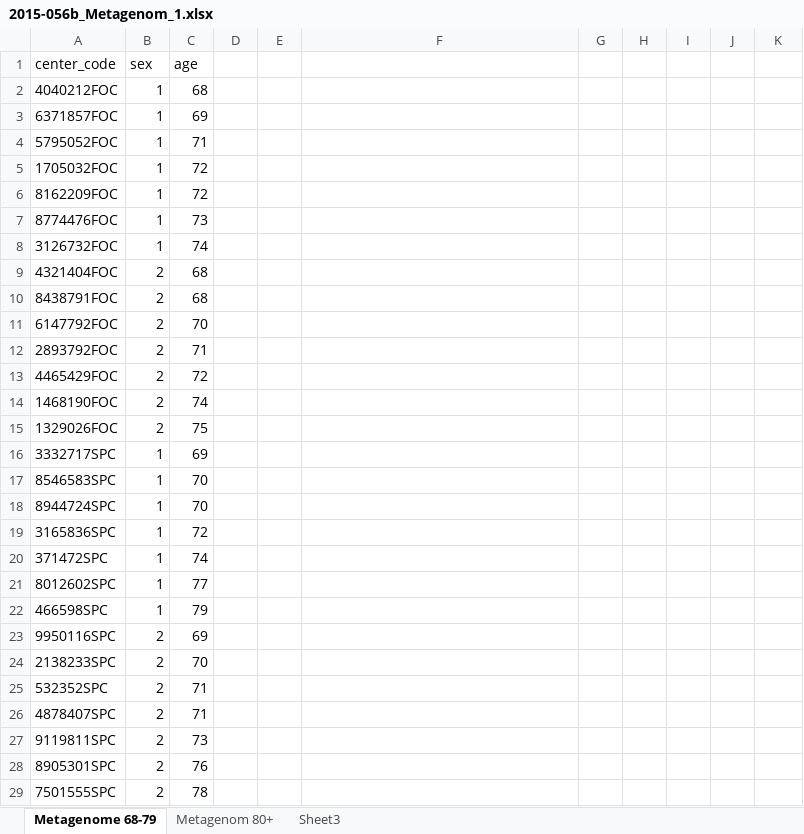
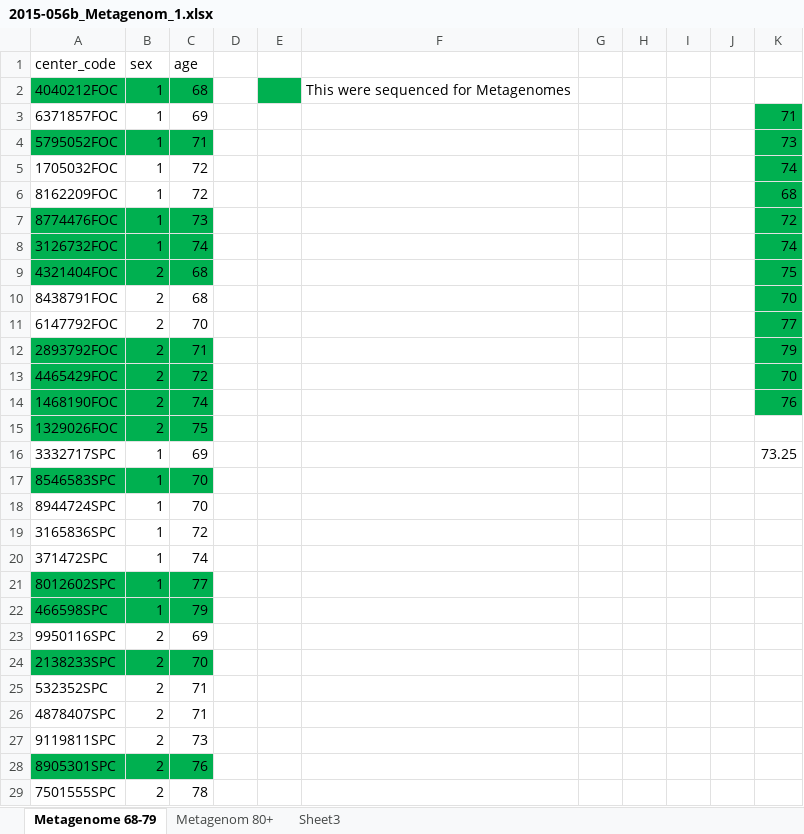
Before and after one commit to guigotoe/16sNetworks, an Excel workbook: docs/2015-056b_Metagenom_1.xlsx, sheet Metagenome 68-79, drawn as a sheet; values as stored, in another font and other column widths than the file's, no borders; the diff names each change by its address in the sheet, - before the commit and + after, or states it on an @@ line.

```diff
--- a/docs/2015-056b_Metagenom_1.xlsx (sheet Metagenome 68-79)
+++ b/docs/2015-056b_Metagenom_1.xlsx (sheet Metagenome 68-79)
-A2:C2 fill: none
+A2:C2 fill: #00B050
-E2 fill: none
+E2 fill: #00B050
-F2: (empty)
+F2: This were sequenced for Metagenomes
-K3: (empty)
+K3: 71
-K3:K14 fill: none
+K3:K14 fill: #00B050
-A4:C4 fill: none
+A4:C4 fill: #00B050
-K4: (empty)
+K4: 73
-K5: (empty)
+K5: 74
-K6: (empty)
+K6: 68
-A7:C9 fill: none
+A7:C9 fill: #00B050
-K7: (empty)
+K7: 72
-K8: (empty)
+K8: 74
-K9: (empty)
+K9: 75
-K10: (empty)
+K10: 70
-K11: (empty)
+K11: 77
-A12:C15 fill: none
+A12:C15 fill: #00B050
-K12: (empty)
+K12: 79
-K13: (empty)
+K13: 70
-K14: (empty)
+K14: 76
-K16: (empty)
+K16: 73.25
-A17:C17 fill: none
+A17:C17 fill: #00B050
-A21:C22 fill: none
+A21:C22 fill: #00B050
-A24:C24 fill: none
+A24:C24 fill: #00B050
-A28:C28 fill: none
+A28:C28 fill: #00B050
```
Also changed, not shown: sheet Metagenom 80+, 9 other files.
